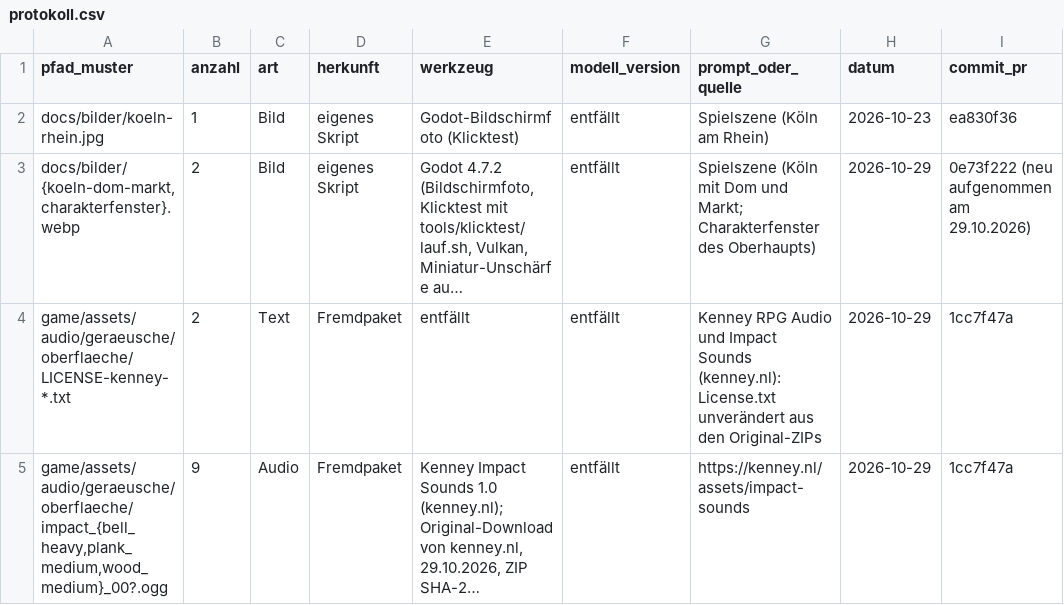
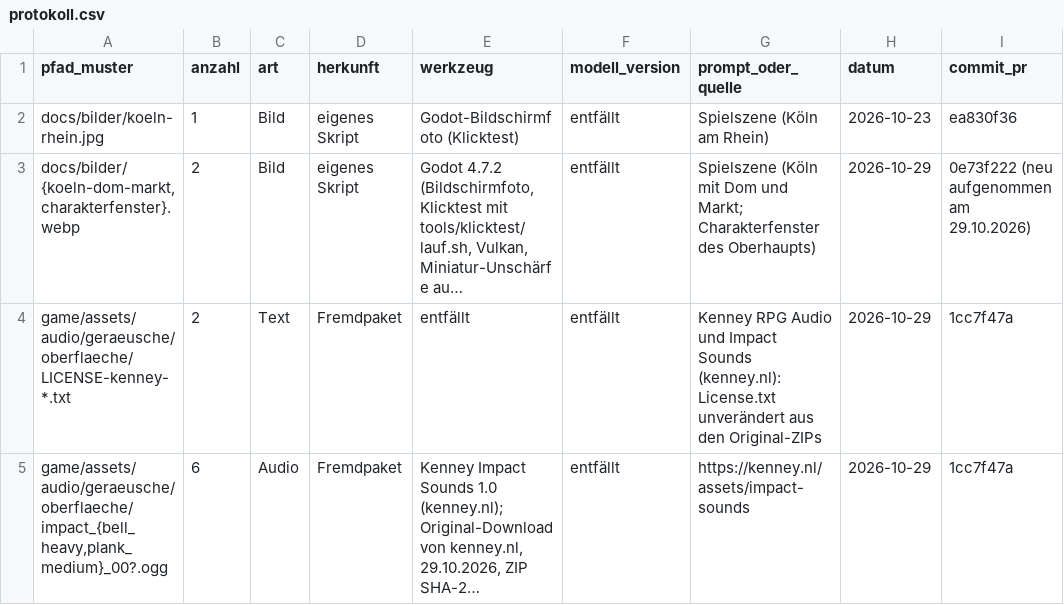
Before and after one commit to B411Y/reichsgilde, a CSV file: docs/assets/protokoll.csv, drawn as a sheet; only a part is shown; long unchanged cells end in …; the diff covers the shown part only; the diff names each change by its address in the sheet, - before the commit and + after, or states it on an @@ line.

```diff
--- a/docs/assets/protokoll.csv
+++ b/docs/assets/protokoll.csv
-A5 (pfad_muster): game/assets/audio/geraeusche/oberflaeche/impact_{bell_heavy,plank_medium,wood_medium}_00?.ogg
+A5 (pfad_muster): game/assets/audio/geraeusche/oberflaeche/impact_{bell_heavy,plank_medium}_00?.ogg
-B5 (anzahl): 9
+B5 (anzahl): 6
```
Also changed, not shown: 1 removed row and 8 edited cells elsewhere in this file, 39 other files.
